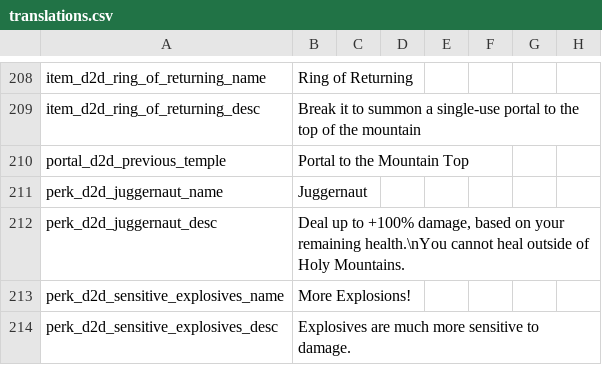
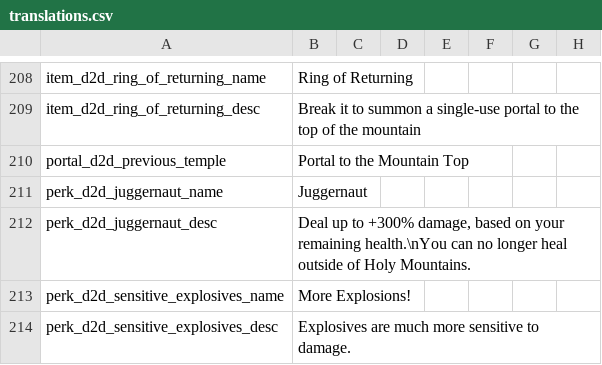
Before and after one commit to meyergames/noita-mod-d2d-content-pack, a CSV file: translations.csv, drawn as a sheet; only a part is shown, gaps mark what is left out; the diff names each change by its address in the sheet, - before the commit and + after, or states it on an @@ line.

```diff
--- a/translations.csv
+++ b/translations.csv
-B212: …up to +100% damage, based on your remaining health.\nYou cannot heal outside…
+B212: …up to +300% damage, based on your remaining health.\nYou can no longer heal outside…
```
Also changed, not shown: 1 other file.
